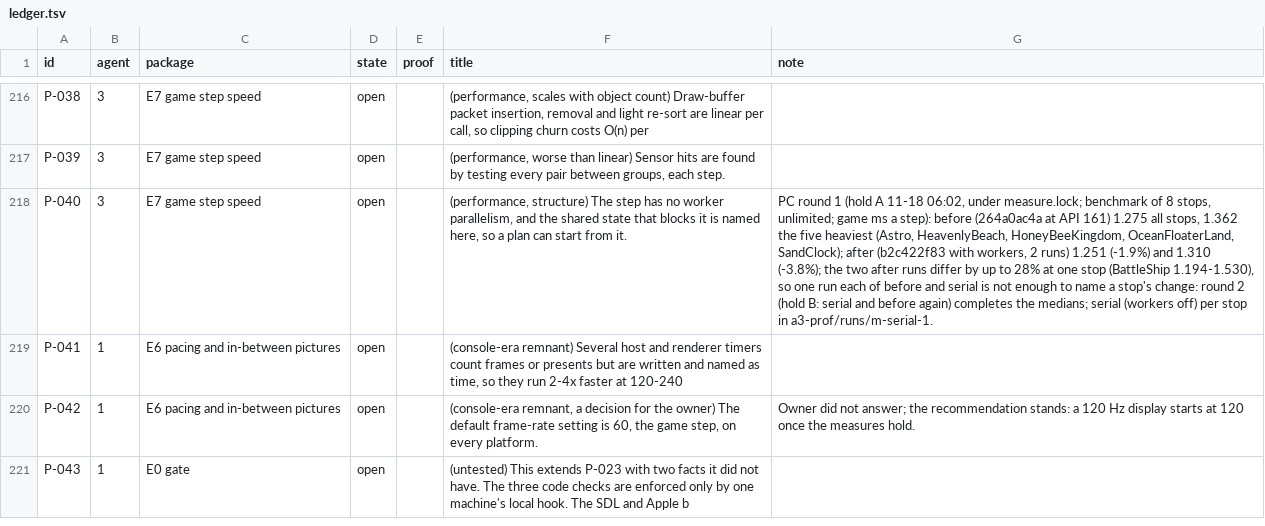
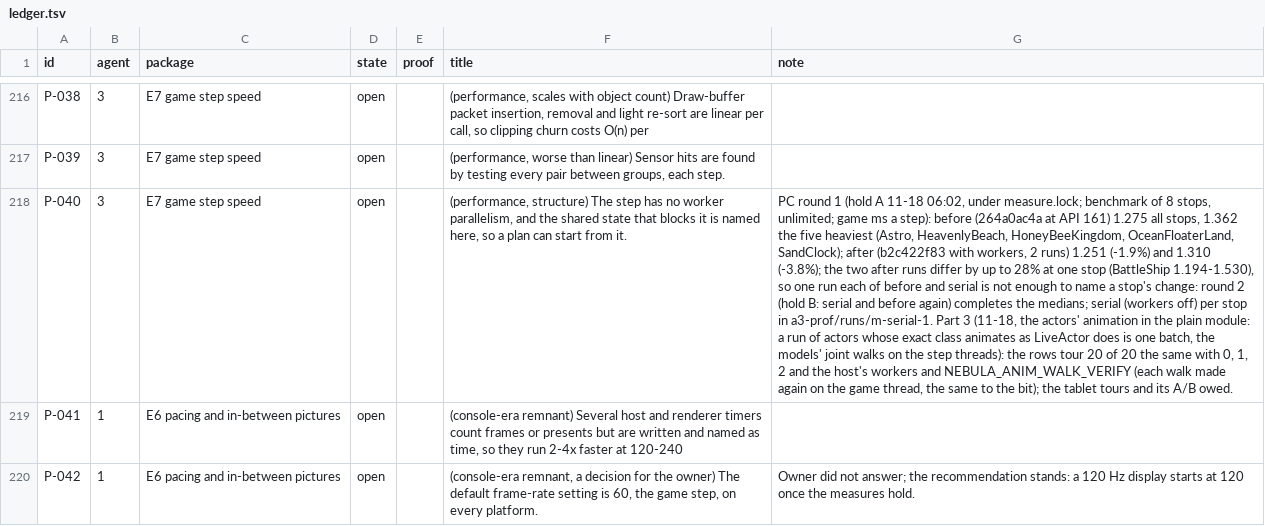
Before and after one commit to keepvaibin/nebula, a TSV file: docs/plan/ledger.tsv, drawn as a sheet; only a part is shown, gaps mark what is left out; the shorter side is filled out with more unchanged rows; the diff names each change by its address in the sheet, - before the commit and + after, or states it on an @@ line.

Commit message:
P-040 part 3: the actors' animation walks their models on the step threads
In the module with no hook points, a run of actors in the animation pass whose exact class animates as LiveActor does
is one batch (ActorAnimPass): their base matrices, frames and visibility on the game thread in list order, their
models' joint walks on the process's worker pool, then the draw lists and collision matrices in list order. An actor
whose model or model data holds a callback or a matrix calculator other than the root's, or that is taken, runs its
calcAnim as before; so does every actor in the module with hook points, where mods hook these calls.

- lumacore::exactClassOf gives an object's class only when its vtable is the one recorded for that class (a class
  whose constructor never names its id gets 0, not its base's); kAnimatesAsLiveActor (gen_classes.py) is decided by
  the compiler: the class keeps LiveActor's calcAnim and calcAndSetBaseMtx.
- The walk (Skeleton) takes the root joint's calculator as an argument, reads each animation track at its player's own
  frame (one clip serves every model that plays it), and keeps its state and stack per thread (64 joints deep, the
  deepest model data the pass takes). The walk state is declared constant-initialised (NEBULA_CONSTANT_TLS): an extern
  thread_local read from another file otherwise calls the C runtime's on-demand initialiser on Windows, which the game
  modules do not link.
- NEBULA_ANIM_WALK_VERIFY makes each walk again on the game thread and compares the matrices to the bit.

Proof: the rows tour (hook module with the plain paths and every verify on, 20 stops) 20 of 20 the same at every step
with 0, 1, 2 and the host's count of workers, no walk mismatch; native tests 23 of 23, with the class test (an object
of a class whose constructor never names one gets no class). Owed: the tablet tours and the A/Bs, the grain.

```diff
--- a/docs/plan/ledger.tsv
+++ b/docs/plan/ledger.tsv
-G218 (note): …in a3-prof/runs/m-serial-1.
+G218 (note): …in a3-prof/runs/m-serial-1. Part 3 (11-18, the actors' animation in the plain module: a run of actors whose exact class animates as LiveActor does is one batch, the models' joint walks on the step threads): the rows tour 20 of 20 the same with 0, 1, 2 and the host's workers and NEBULA_ANIM_WALK_VERIFY (each walk made again on the game thread, the same to the bit); the tablet tours and its A/B owed.
```
Also changed, not shown: 23 other files.
